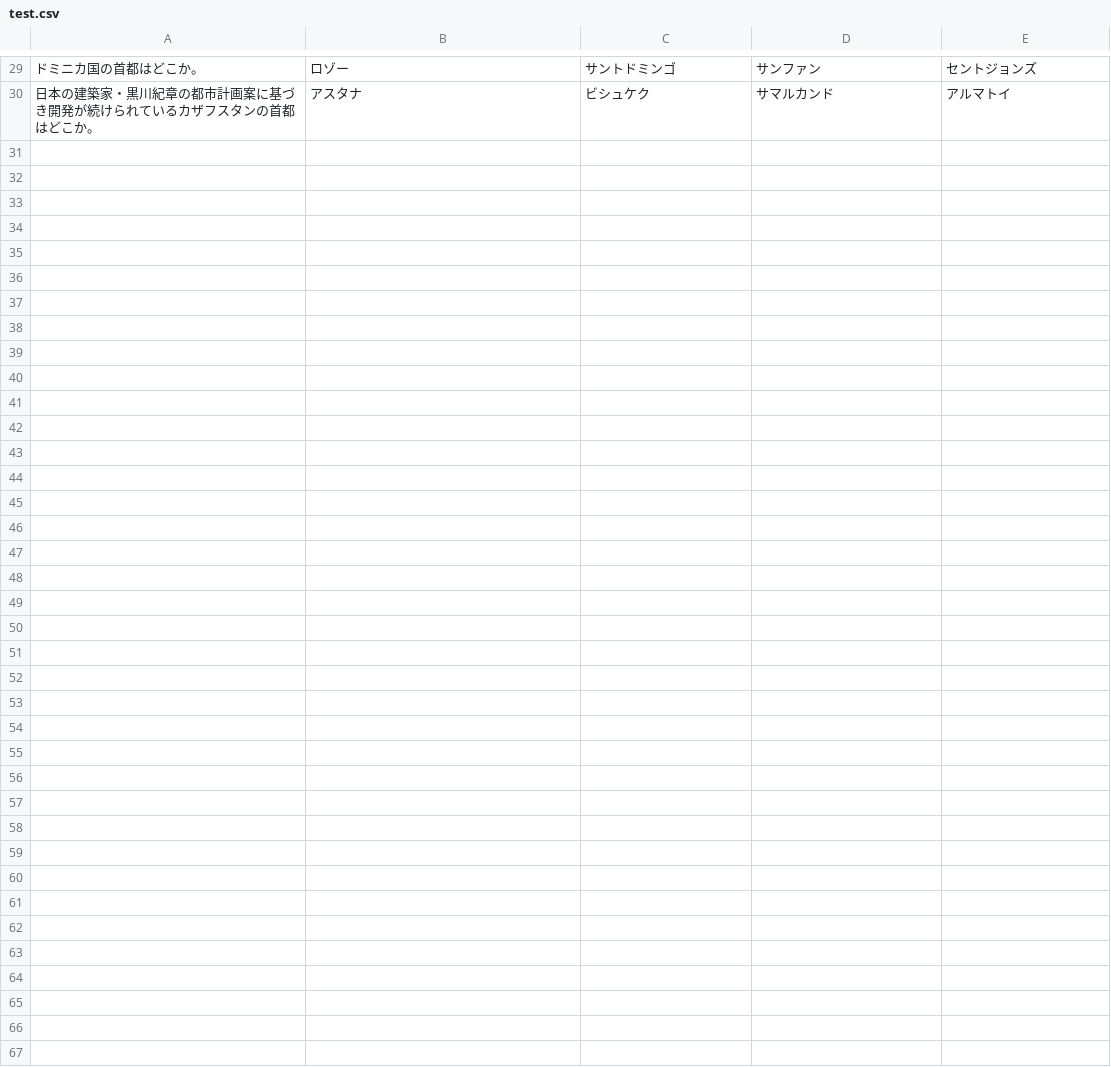
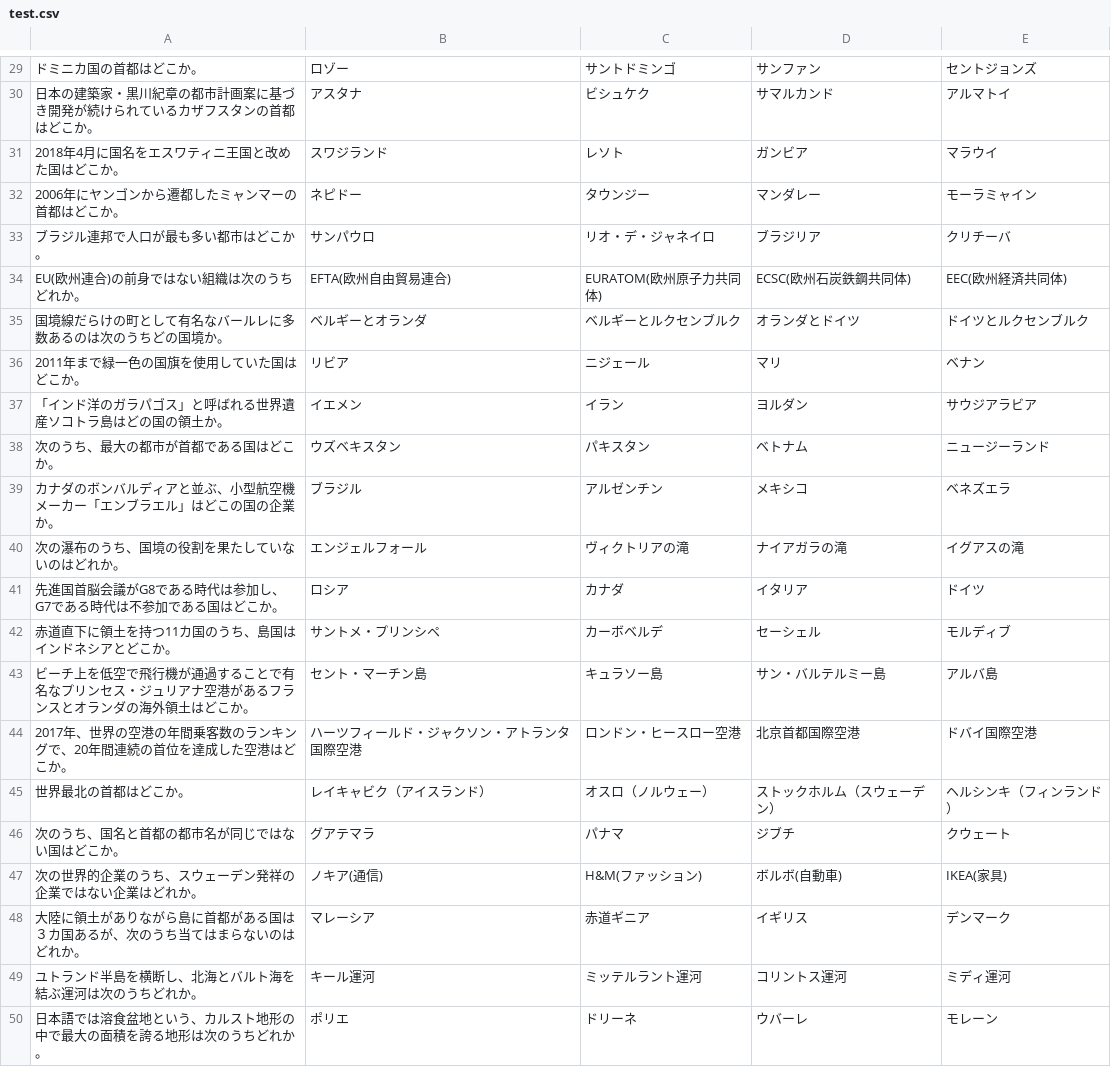
Before and after one commit to yamasho69/QuizCollege, a CSV file: app/src/main/assets/test.csv, drawn as a sheet; only a part is shown, gaps mark what is left out; the diff covers the shown part only; the diff names each change by its address in the sheet, - before the commit and + after, or states it on an @@ line.

```diff
--- a/app/src/main/assets/test.csv
+++ b/app/src/main/assets/test.csv
+row 31: 2018年4月に国名をエスワティニ王国と改めた国はどこか。 | スワジランド | レソト | ガンビア | マラウイ
+row 32: 2006年にヤンゴンから遷都したミャンマーの首都はどこか。 | ネピドー | タウンジー | マンダレー | モーラミャイン
+row 33: ブラジル連邦で人口が最も多い都市はどこか。 | サンパウロ | リオ・デ・ジャネイロ | ブラジリア | クリチーバ
+row 34: EU(欧州連合)の前身ではない組織は次のうちどれか。 | EFTA(欧州自由貿易連合) | EURATOM(欧州原子力共同体) | ECSC(欧州石炭鉄鋼共同体) | EEC(欧州経済共同体)
+row 35: 国境線だらけの町として有名なバールレに多数あるのは次のうちどの国境か。 | ベルギーとオランダ | ベルギーとルクセンブルク | オランダとドイツ | ドイツとルクセンブルク
+row 36: 2011年まで緑一色の国旗を使用していた国はどこか。 | リビア | ニジェール | マリ | ベナン
+row 37: 「インド洋のガラパゴス」と呼ばれる世界遺産ソコトラ島はどの国の領土か。 | イエメン | イラン | ヨルダン | サウジアラビア
+row 38: 次のうち、最大の都市が首都である国はどこか。 | ウズベキスタン | パキスタン | ベトナム | ニュージーランド
+row 39: カナダのボンバルディアと並ぶ、小型航空機メーカー「エンブラエル」はどこの国の企業か。 | ブラジル | アルゼンチン | メキシコ | ベネズエラ
+row 40: 次の瀑布のうち、国境の役割を果たしていないのはどれか。 | エンジェルフォール | ヴィクトリアの滝 | ナイアガラの滝 | イグアスの滝
+row 41: 先進国首脳会議がG8である時代は参加し、G7である時代は不参加である国はどこか。 | ロシア | カナダ | イタリア | ドイツ
+row 42: 赤道直下に領土を持つ11カ国のうち、島国はインドネシアとどこか。 | サントメ・プリンシペ | カーボベルデ | セーシェル | モルディブ
+row 43: ビーチ上を低空で飛行機が通過することで有名なプリンセス・ジュリアナ空港があるフランスとオランダの海外領土はどこか。 | セント・マーチン島 | キュラソー島 | サン・バルテルミー島 | アルバ島
+row 44: 2017年、世界の空港の年間乗客数のランキングで、20年間連続の首位を達成した空港はどこか。 | ハーツフィールド・ジャクソン・アトランタ国際空港 | ロンドン・ヒースロー空港 | 北京首都国際空港 | ドバイ国際空港
+row 45: 世界最北の首都はどこか。 | レイキャビク（アイスランド） | オスロ（ノルウェー） | ストックホルム（スウェーデン） | ヘルシンキ（フィンランド）
+row 46: 次のうち、国名と首都の都市名が同じではない国はどこか。 | グアテマラ | パナマ | ジブチ | クウェート
+row 47: 次の世界的企業のうち、スウェーデン発祥の企業ではない企業はどれか。 | ノキア(通信) | H&M(ファッション) | ボルボ(自動車) | IKEA(家具)
+row 48: 大陸に領土がありながら島に首都がある国は３カ国あるが、次のうち当てはまらないのはどれか。 | マレーシア | 赤道ギニア | イギリス | デンマーク
+row 49: ユトランド半島を横断し、北海とバルト海を結ぶ運河は次のうちどれか。 | キール運河 | ミッテルラント運河 | コリントス運河 | ミディ運河
+row 50: 日本語では溶食盆地という、カルスト地形の中で最大の面積を誇る地形は次のうちどれか。 | ポリエ | ドリーネ | ウバーレ | モレーン
```
Also changed, not shown: 11 added rows elsewhere in this file, 8 other files.
